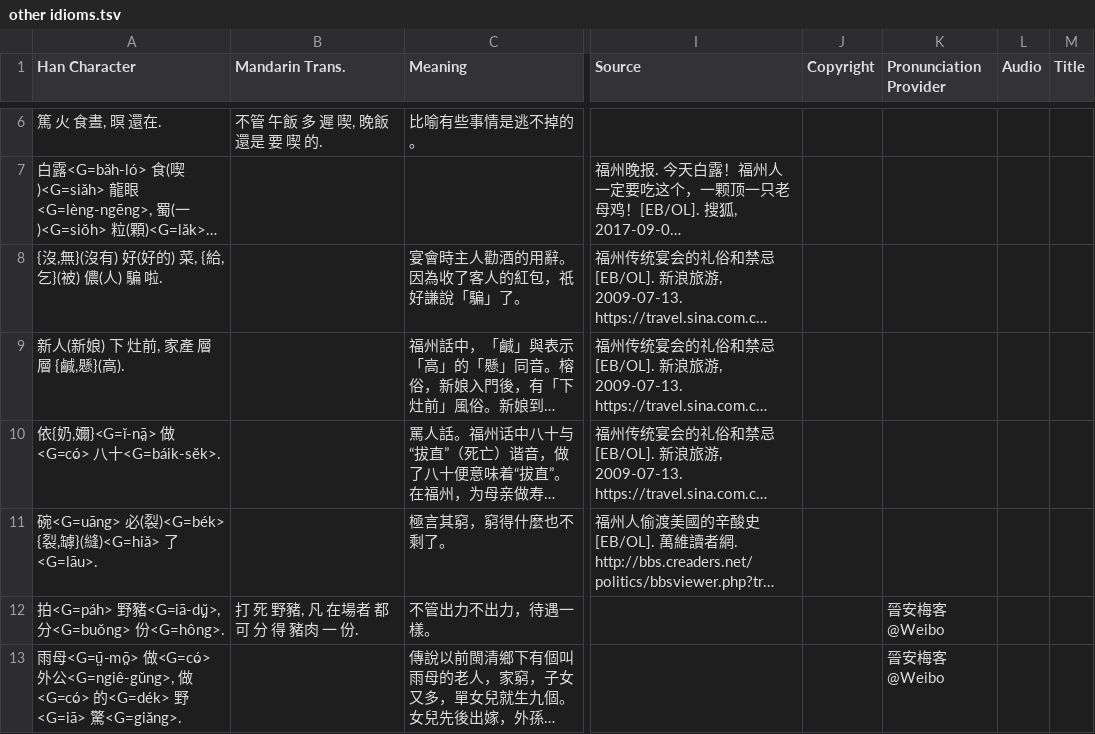
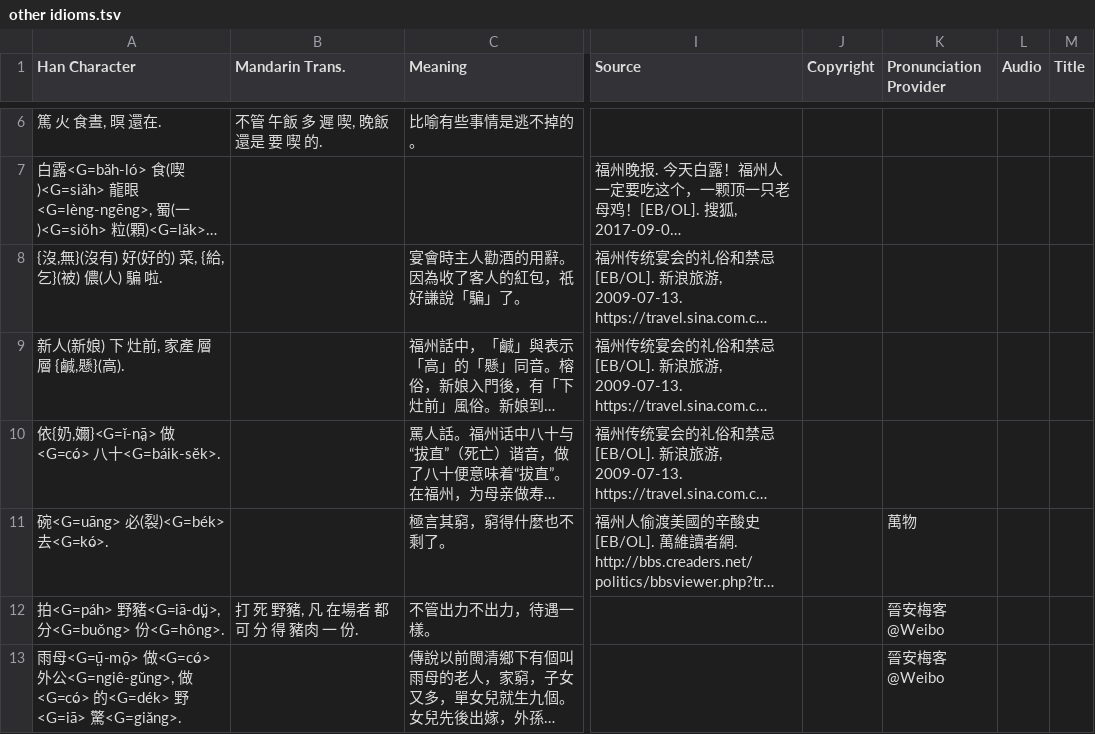
Before and after one commit to MindongLab/foochow-idioms-data, a TSV file: other idioms/other idioms.tsv, drawn as a sheet; only a part is shown, gaps mark what is left out; long unchanged cells end in …; the diff names each change by its address in the sheet, - before the commit and + after, or states it on an @@ line.

Commit message:
Update other idioms.tsv
終於查證了這芘俗語話。野好！

```diff
--- a/other idioms/other idioms.tsv
+++ b/other idioms/other idioms.tsv
-A11 (Han Character): 碗<G=uāng> 必(裂)<G=bék> {裂,罅}(縫)<G=hiă> 了<G=lāu>.
+A11 (Han Character): 碗<G=uāng> 必(裂)<G=bék> 去<G=kó̤>.
-K11 (Pronunciation Provider): (empty)
+K11 (Pronunciation Provider): 萬物
```
